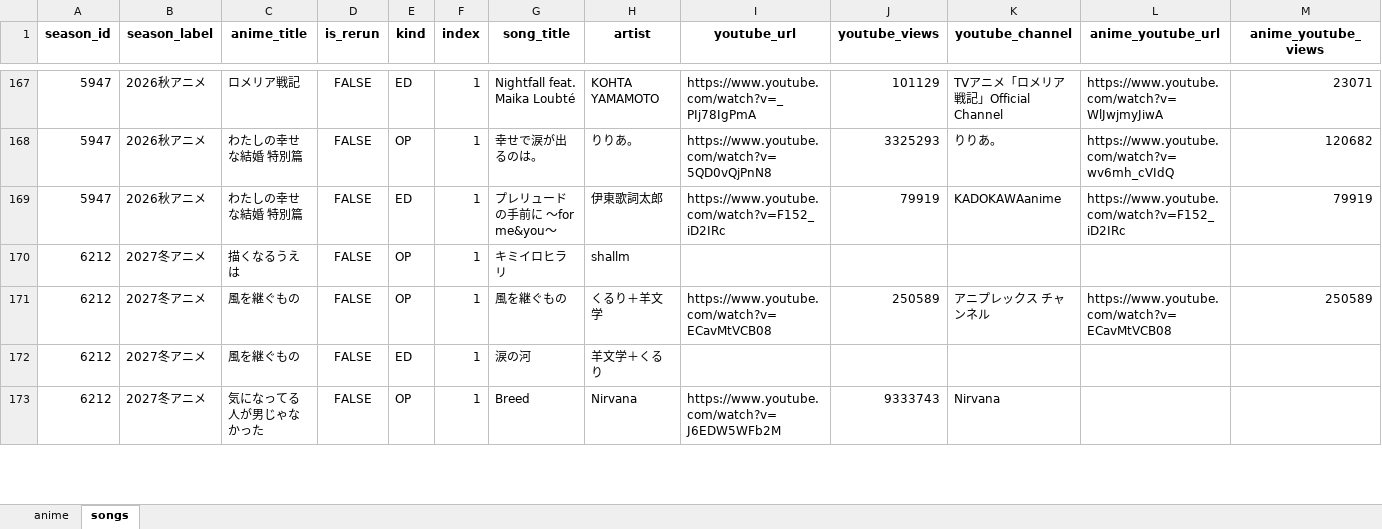
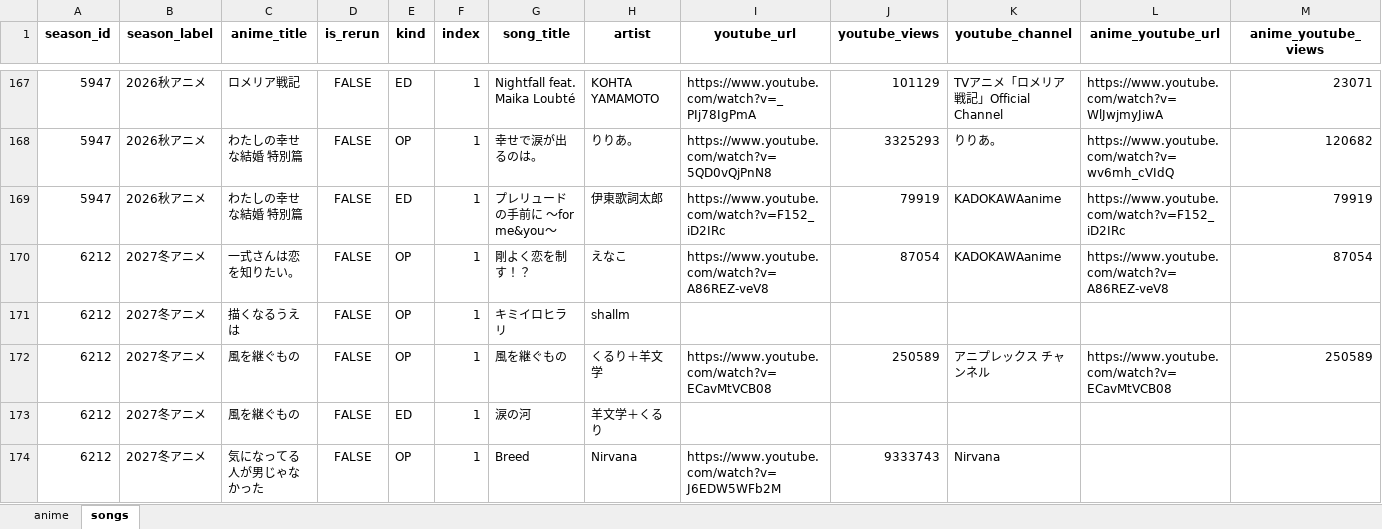
Before and after one commit to Anisong-Ranking/anime-list-updater, an Excel workbook: data/anime_list.xlsx, sheet songs, drawn as a sheet; only a part is shown, gaps mark what is left out; values as stored, in another font and other column widths than the file's, no borders; rows hold the shown columns only; the diff names each change by its address in the sheet, - before the commit and + after, or states it on an @@ line.

```diff
--- a/data/anime_list.xlsx (sheet songs)
+++ b/data/anime_list.xlsx (sheet songs)
+row 170: 6212 | 2027冬アニメ | 一式さんは恋を知りたい。 | FALSE | OP | 1 | 剛よく恋を制す！？ | えなこ | https://www.youtube.com/watch?v=A86REZ-veV8 | 87054 | KADOKAWAanime | https://www.youtube.com/watch?v=A86REZ-veV8 | 87054
```
Also changed, not shown: sheet anime, 5 other files.
